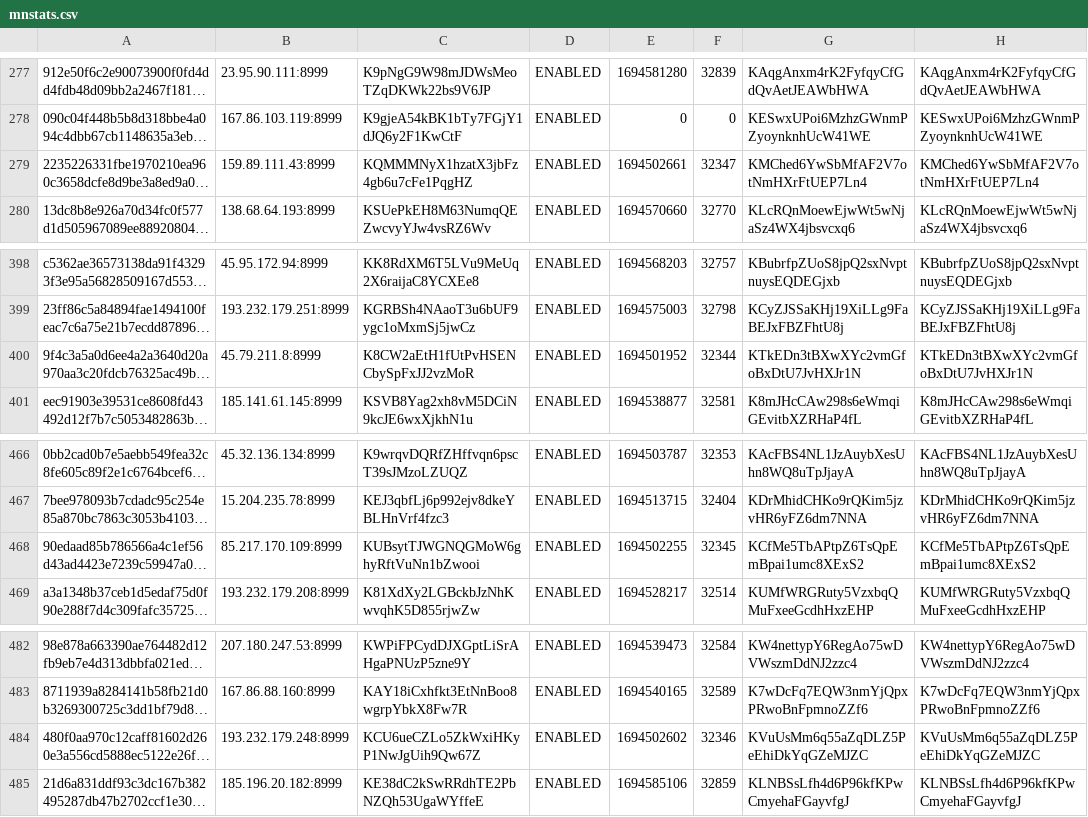
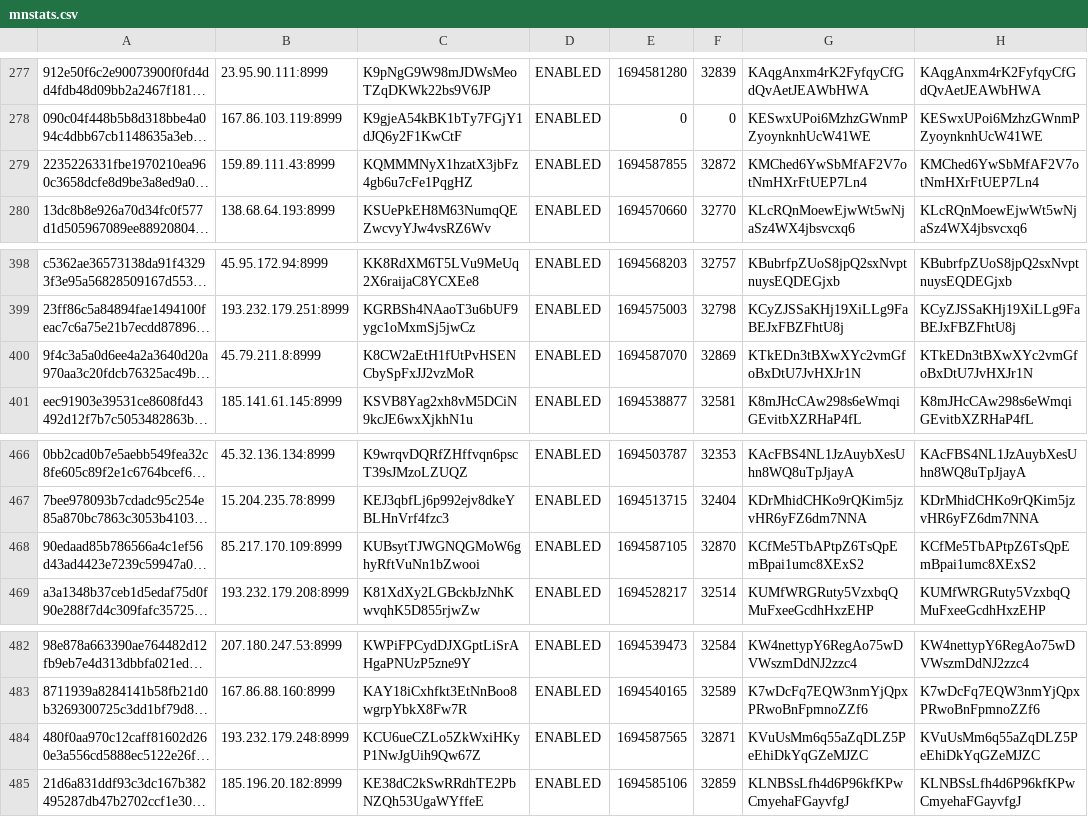
Before and after one commit to oudeis/kiiro-tracker, a CSV file: data/mnstats.csv, drawn as a sheet; only a part is shown, gaps mark what is left out; long unchanged cells end in …; the diff names each change by its address in the sheet, - before the commit and + after, or states it on an @@ line.

```diff
--- a/data/mnstats.csv
+++ b/data/mnstats.csv
-E279: 1694502661
+E279: 1694587855
-F279: 32347
+F279: 32872
-E400: 1694501952
+E400: 1694587070
-F400: 32344
+F400: 32869
-E468: 1694502255
+E468: 1694587105
-F468: 32345
+F468: 32870
-E484: 1694502602
+E484: 1694587565
-F484: 32346
+F484: 32871
```
Also changed, not shown: 4 other files.
